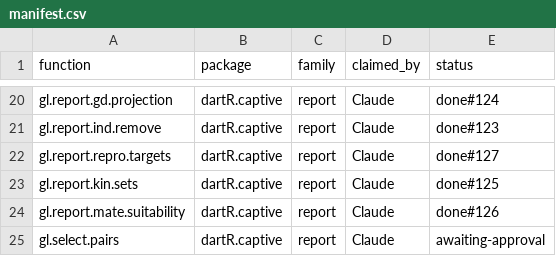
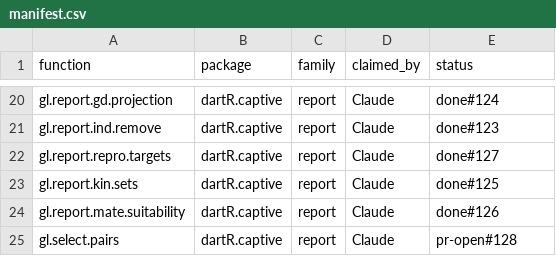
Before and after one commit to green-striped-gecko/dartR.captive, a CSV file: function-review/manifest.csv, drawn as a sheet; only a part is shown, gaps mark what is left out.

Commit message:
record PR #128 for gl.select.pairs in manifest and report

```diff
--- a/function-review/manifest.csv
+++ b/function-review/manifest.csv
@@ -24,2 +24,2 @@ gl.report.kin.sets,dartR.captive,report,Claude,done#125
 gl.report.mate.suitability,dartR.captive,report,Claude,done#126
-gl.select.pairs,dartR.captive,report,Claude,awaiting-approval
+gl.select.pairs,dartR.captive,report,Claude,pr-open#128
```
Also changed, not shown: 1 other file.
